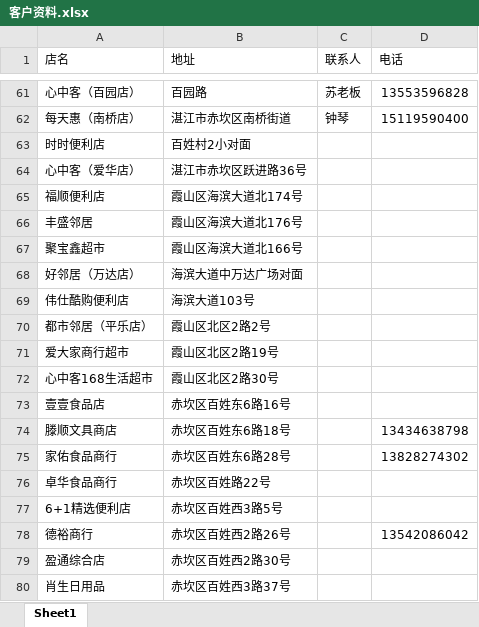
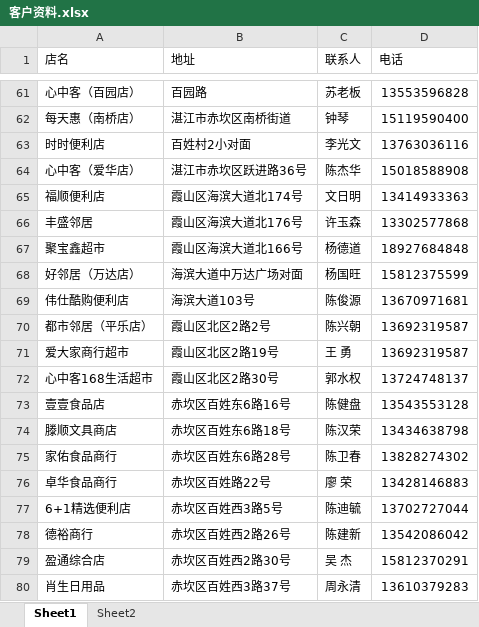
Before and after one commit to FengAiLing2016/excel, an Excel workbook: 客户资料.xlsx, sheet Sheet1, drawn as a sheet; only a part is shown, gaps mark what is left out; values as stored, in another font and other column widths than the file's, no cell formats; the diff covers the shown part only; the diff names each change by its address in the sheet, - before the commit and + after, or states it on an @@ line.

```diff
--- a/客户资料.xlsx (sheet Sheet1)
+++ b/客户资料.xlsx (sheet Sheet1)
+sheet tab: Sheet2
-C63 (联系人): (empty)
+C63 (联系人): 李光文
-D63 (电话): (empty)
+D63 (电话): 13763036116
-C64 (联系人): (empty)
+C64 (联系人): 陈杰华
-D64 (电话): (empty)
+D64 (电话): 15018588908
-C65 (联系人): (empty)
+C65 (联系人): 文日明
-D65 (电话): (empty)
+D65 (电话): 13414933363
-C66 (联系人): (empty)
+C66 (联系人): 许玉森
-D66 (电话): (empty)
+D66 (电话): 13302577868
-C67 (联系人): (empty)
+C67 (联系人): 杨德道
-D67 (电话): (empty)
+D67 (电话): 18927684848
-C68 (联系人): (empty)
+C68 (联系人): 杨国旺
-D68 (电话): (empty)
+D68 (电话): 15812375599
-C69 (联系人): (empty)
+C69 (联系人): 陈俊源
-D69 (电话): (empty)
+D69 (电话): 13670971681
-C70 (联系人): (empty)
+C70 (联系人): 陈兴朝
-D70:D71 (电话): (empty)
+D70:D71 (电话): 13692319587
-C71 (联系人): (empty)
+C71 (联系人): 王 勇
-C72 (联系人): (empty)
+C72 (联系人): 郭水权
-D72 (电话): (empty)
+D72 (电话): 13724748137
-C73 (联系人): (empty)
+C73 (联系人): 陈健盘
-D73 (电话): (empty)
+D73 (电话): 13543553128
-C74 (联系人): (empty)
+C74 (联系人): 陈汉荣
-C75 (联系人): (empty)
+C75 (联系人): 陈卫春
-C76 (联系人): (empty)
+C76 (联系人): 廖 荣
-D76 (电话): (empty)
+D76 (电话): 13428146883
-C77 (联系人): (empty)
+C77 (联系人): 陈迪毓
-D77 (电话): (empty)
+D77 (电话): 13702727044
-C78 (联系人): (empty)
+C78 (联系人): 陈建新
-C79 (联系人): (empty)
+C79 (联系人): 吴 杰
-D79 (电话): (empty)
+D79 (电话): 15812370291
-C80 (联系人): (empty)
+C80 (联系人): 周永清
-D80 (电话): (empty)
+D80 (电话): 13610379283
```
Also changed, not shown: 329 edited cells elsewhere in this sheet, cell formats, 超市.xlsx.
